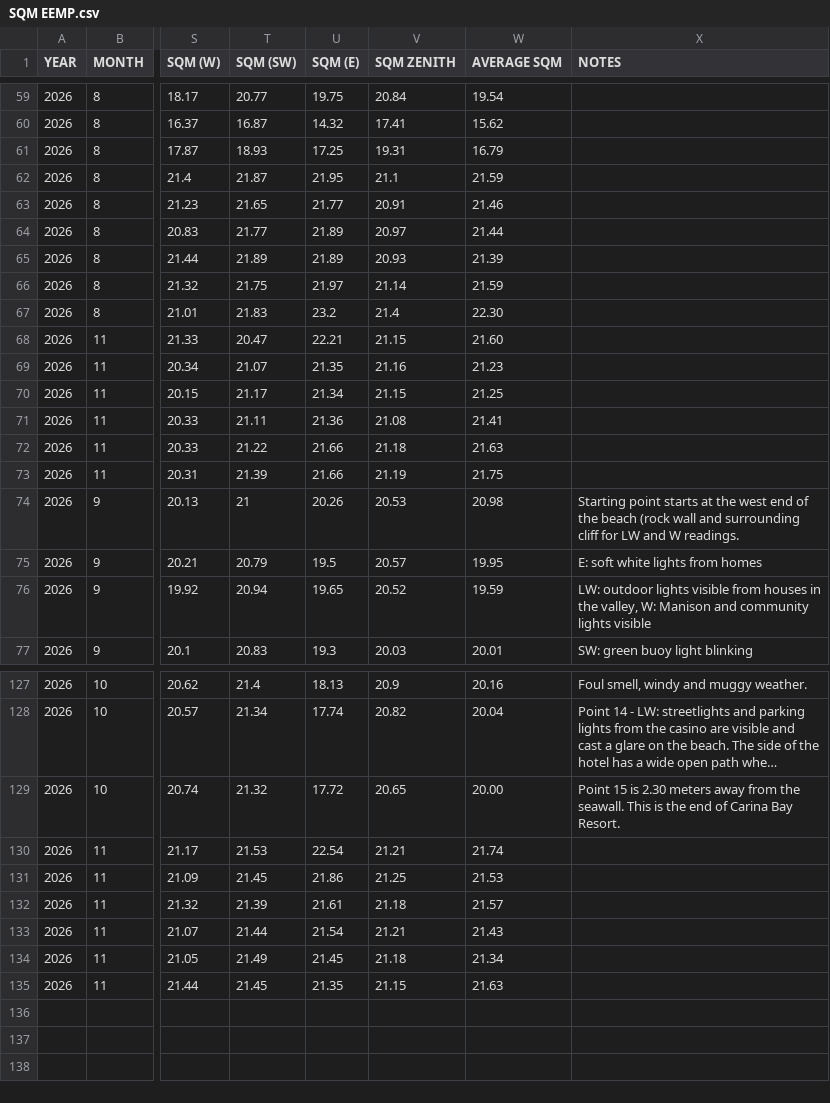
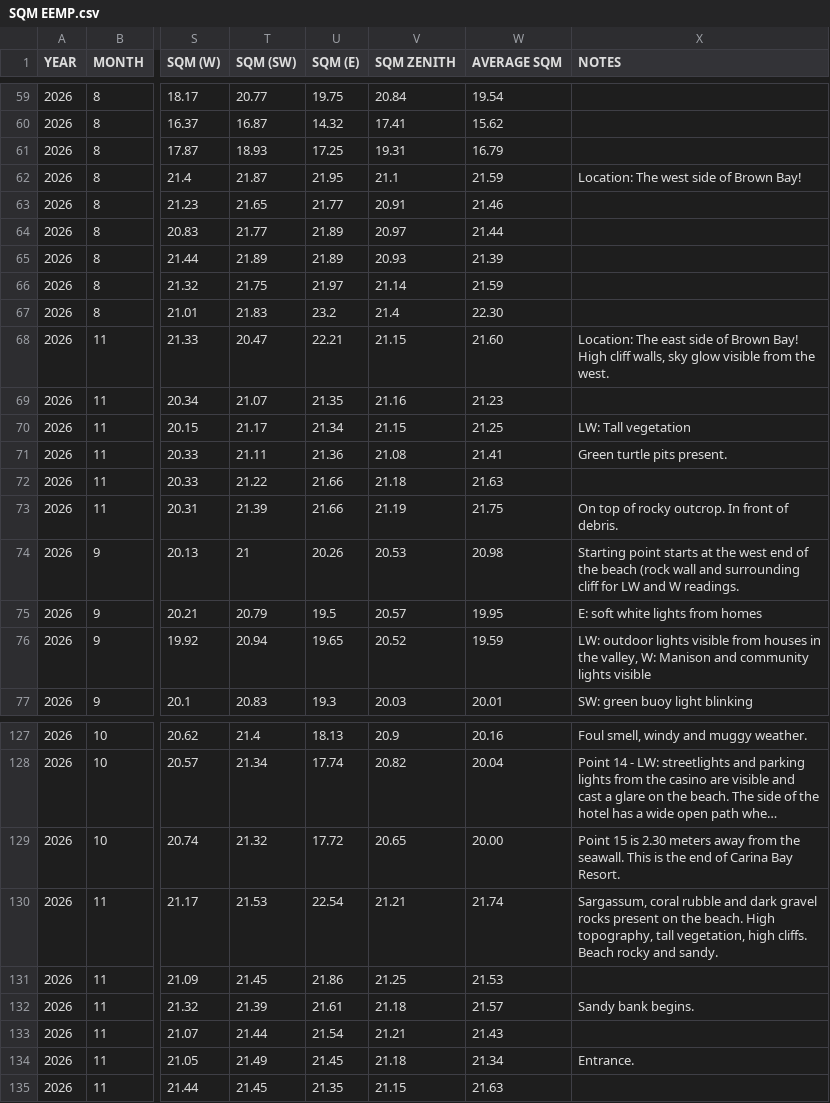
Before and after one commit to beautyinthewild/STX_ALAN, a CSV file: SQM EEMP.csv, drawn as a sheet; only a part is shown, gaps mark what is left out; long unchanged cells end in …; the diff names each change by its address in the sheet, - before the commit and + after, or states it on an @@ line.

```diff
--- a/SQM EEMP.csv
+++ b/SQM EEMP.csv
-X62 (NOTES): (empty)
+X62 (NOTES): Location: The west side of Brown Bay!
-X68 (NOTES): (empty)
+X68 (NOTES): Location: The east side of Brown Bay! High cliff walls, sky glow visible from the west.
-X70 (NOTES): (empty)
+X70 (NOTES): LW: Tall vegetation
-X71 (NOTES): (empty)
+X71 (NOTES): Green turtle pits present.
-X73 (NOTES): (empty)
+X73 (NOTES): On top of rocky outcrop. In front of debris.
-X130 (NOTES): (empty)
+X130 (NOTES): Sargassum, coral rubble and dark gravel rocks present on the beach. High topography, tall vegetation, high cliffs. Beach rocky and sandy.
-X132 (NOTES): (empty)
+X132 (NOTES): Sandy bank begins.
-X134 (NOTES): (empty)
+X134 (NOTES): Entrance.
```
Also changed, not shown: SQM North Shore.csv.
